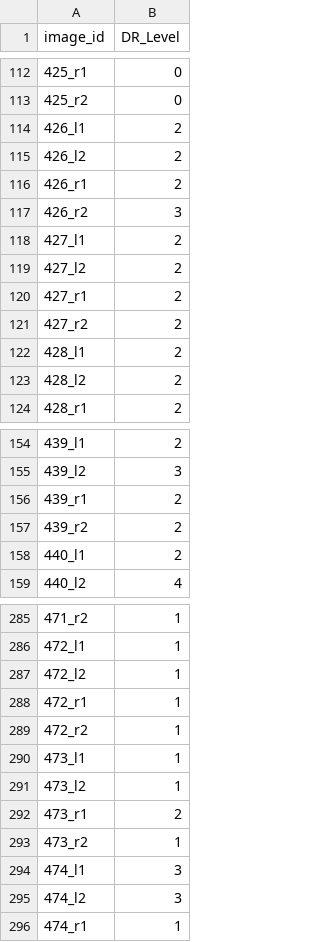
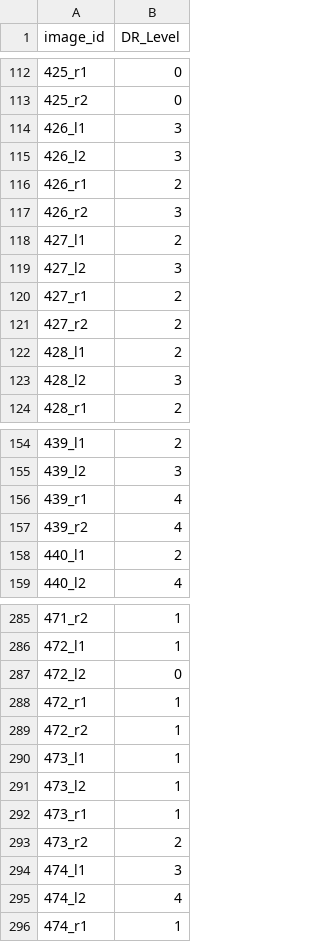
Before and after one commit to agaldran/deep_dr, a CSV file: results/submission_galdran_25Mar.csv, drawn as a sheet; only a part is shown, gaps mark what is left out; the diff covers the shown part only.

```diff
--- a/results/submission_galdran_25Mar.csv
+++ b/results/submission_galdran_25Mar.csv
@@ -113,4 +113,4 @@ image_id,DR_Level
 425_r2,0
-426_l1,2
-426_l2,2
+426_l1,3
+426_l2,3
 426_r1,2
@@ -118,3 +118,3 @@ image_id,DR_Level
 427_l1,2
-427_l2,2
+427_l2,3
 427_r1,2
@@ -122,3 +122,3 @@ image_id,DR_Level
 428_l1,2
-428_l2,2
+428_l2,3
 428_r1,2
@@ -155,4 +155,4 @@ image_id,DR_Level
 439_l2,3
-439_r1,2
-439_r2,2
+439_r1,4
+439_r2,4
 440_l1,2
@@ -286,3 +286,3 @@ image_id,DR_Level
 472_l1,1
-472_l2,1
+472_l2,0
 472_r1,1
@@ -291,6 +291,6 @@ image_id,DR_Level
 473_l2,1
-473_r1,2
-473_r2,1
+473_r1,1
+473_r2,2
 474_l1,3
-474_l2,3
+474_l2,4
 474_r1,1
```
Also changed, not shown: 22 edited cells elsewhere in this file, results/submission_UW_galdran_25Mar.csv.
